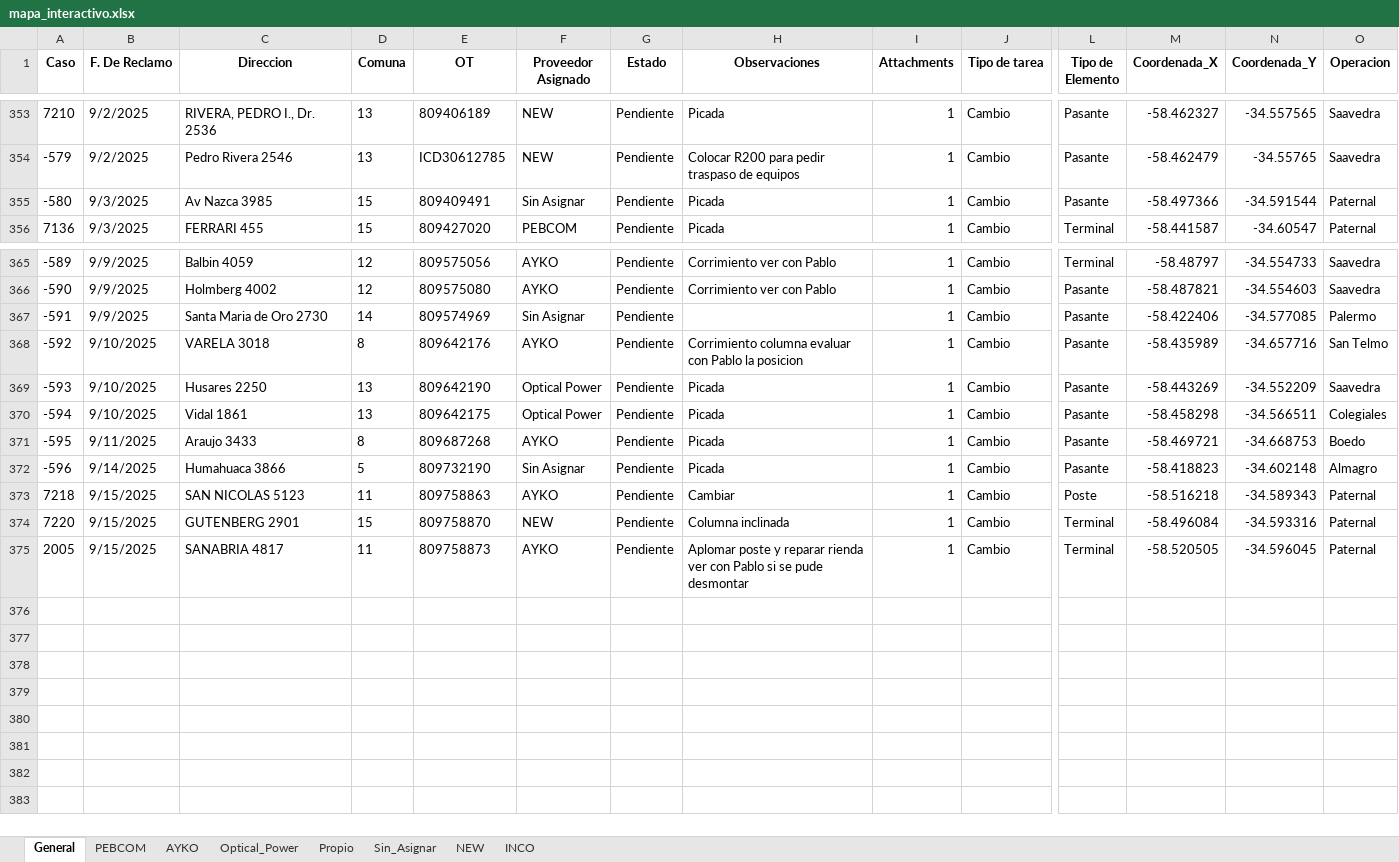
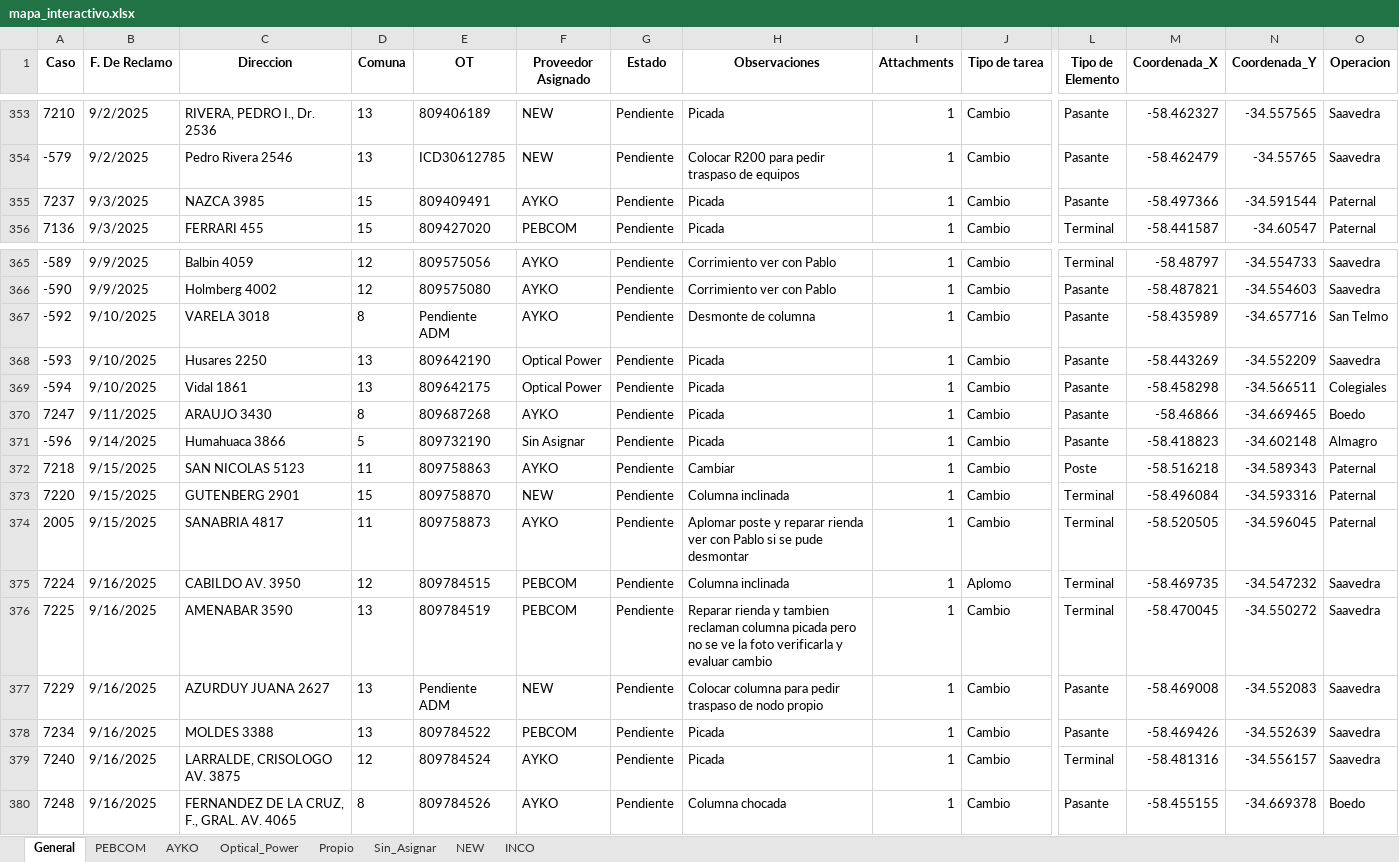
Before and after one commit to gestiondereclamosteco/pendientes_mantenimiento, an Excel workbook: mapa_interactivo.xlsx, sheet General, drawn as a sheet; only a part is shown, gaps mark what is left out; values as stored, in another font and other column widths than the file's, no borders; removed rows and columns are numbered as before the commit, all else as after; rows hold the shown columns only; the diff names each change by its address in the sheet, - before the commit and + after, or states it on an @@ line.

```diff
--- a/mapa_interactivo.xlsx (sheet General)
+++ b/mapa_interactivo.xlsx (sheet General)
-A355 (Caso): -580
+A355 (Caso): 7237
-C355 (Direccion): Av Nazca 3985
+C355 (Direccion): NAZCA 3985
-F355 (Proveedor Asignado): Sin Asignar
+F355 (Proveedor Asignado): AYKO
-row 367: -591 | 9/9/2025 | Santa Maria de Oro 2730 | 14 | 809574969 | Sin Asignar | Pendiente |  | 1 | Cambio | Pasante | -58.422406 | -34.577085 | Palermo
-E367 (OT): 809642176
+E367 (OT): Pendiente ADM
-H367 (Observaciones): Corrimiento columna evaluar con Pablo la posicion
+H367 (Observaciones): Desmonte de columna
-A370 (Caso): -595
+A370 (Caso): 7247
-C370 (Direccion): Araujo 3433
+C370 (Direccion): ARAUJO 3430
-M370 (Coordenada_X): -58.469721
+M370 (Coordenada_X): -58.46866
-N370 (Coordenada_Y): -34.668753
+N370 (Coordenada_Y): -34.669465
+row 375: 7224 | 9/16/2025 | CABILDO AV. 3950 | 12 | 809784515 | PEBCOM | Pendiente | Columna inclinada | 1 | Aplomo | Terminal | -58.469735 | -34.547232 | Saavedra
+row 376: 7225 | 9/16/2025 | AMENABAR 3590 | 13 | 809784519 | PEBCOM | Pendiente | Reparar rienda y tambien reclaman columna picada pero no se ve la foto verificarla y evaluar cambio | 1 | Cambio | Terminal | -58.470045 | -34.550272 | Saavedra
+row 377: 7229 | 9/16/2025 | AZURDUY JUANA 2627 | 13 | Pendiente ADM | NEW | Pendiente | Colocar columna para pedir traspaso de nodo propio | 1 | Cambio | Pasante | -58.469008 | -34.552083 | Saavedra
+row 378: 7234 | 9/16/2025 | MOLDES 3388 | 13 | 809784522 | PEBCOM | Pendiente | Picada | 1 | Cambio | Pasante | -58.469426 | -34.552639 | Saavedra
+row 379: 7240 | 9/16/2025 | LARRALDE, CRISOLOGO AV. 3875 | 12 | 809784524 | AYKO | Pendiente | Picada | 1 | Cambio | Terminal | -58.481316 | -34.556157 | Saavedra
+row 380: 7248 | 9/16/2025 | FERNANDEZ DE LA CRUZ, F., GRAL. AV. 4065 | 8 | 809784526 | AYKO | Pendiente | Columna chocada | 1 | Cambio | Pasante | -58.455155 | -34.669378 | Boedo
```
Also changed, not shown: sheet AYKO, sheet PEBCOM, sheet Sin_Asignar, sheet NEW, 1 other file.
